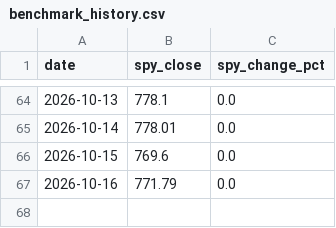
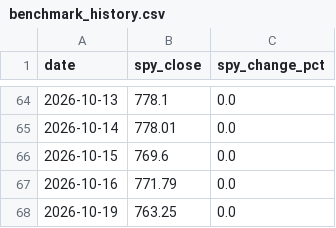
Before and after one commit to rfiagbe/CLAUDE-STOCK-AGENT, a CSV file: benchmark_history.csv, drawn as a sheet; only a part is shown, gaps mark what is left out.

```diff
--- a/benchmark_history.csv
+++ b/benchmark_history.csv
@@ -67 +67,2 @@ date,spy_close,spy_change_pct
 2026-10-16,771.79,0.0
+2026-10-19,763.25,0.0
```
Also changed, not shown: picks_history.csv, 2 other files.
